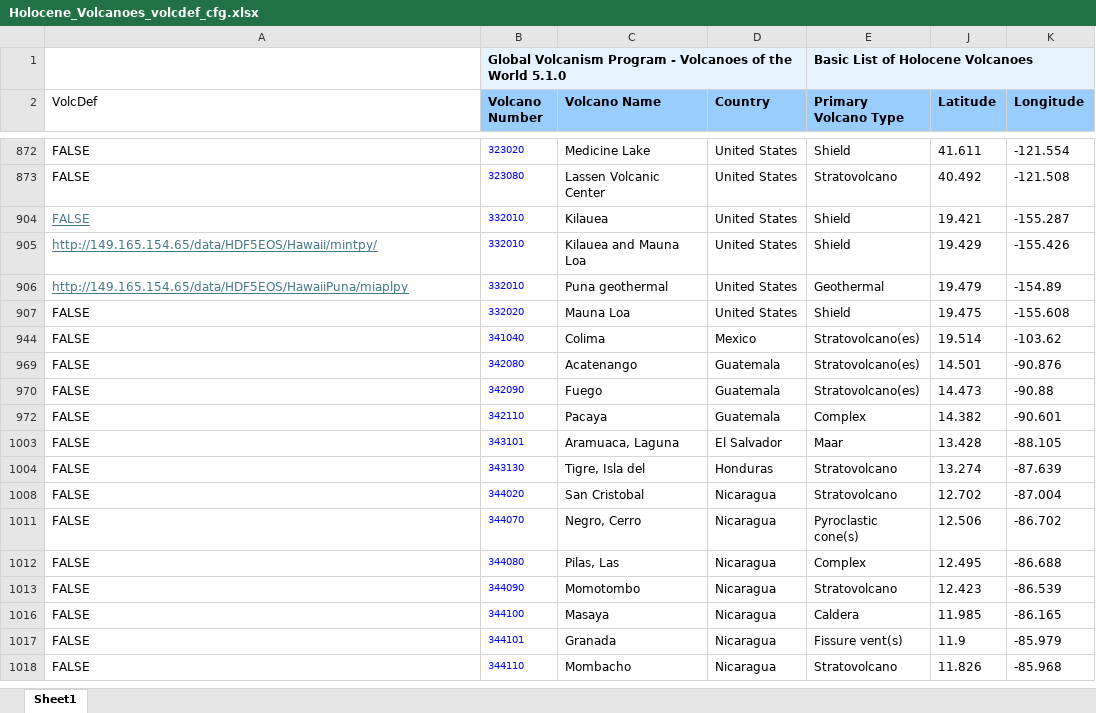
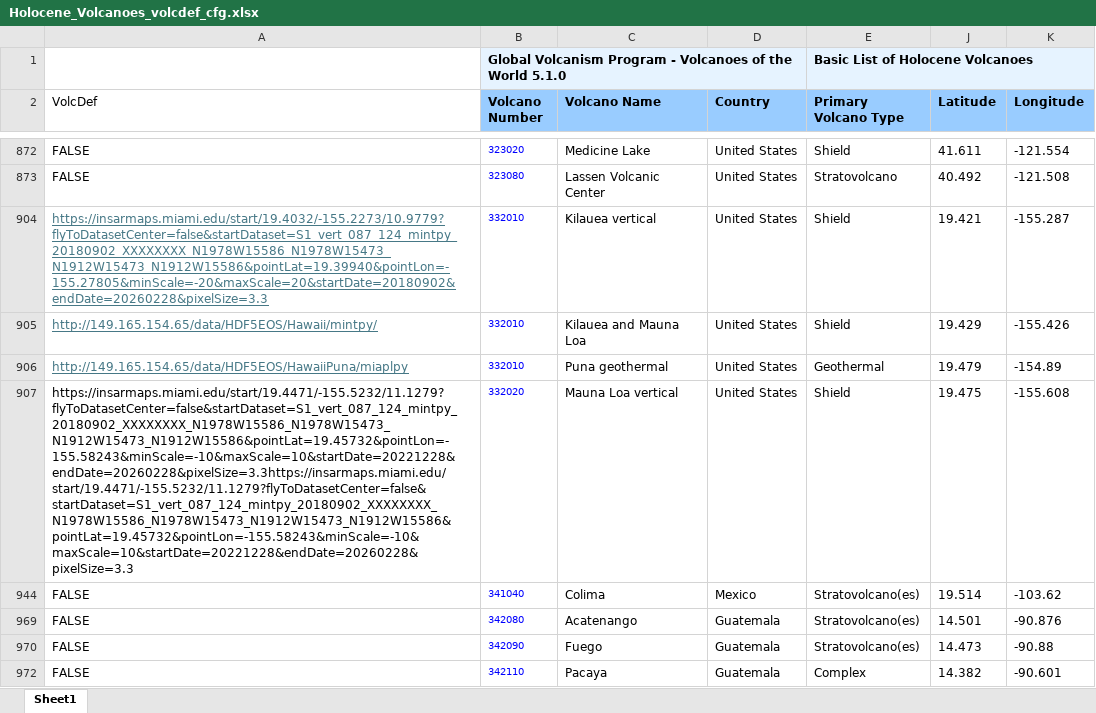
Before and after one commit to geodesymiami/webconfig, an Excel workbook: Holocene_Volcanoes_volcdef_cfg.xlsx, sheet Sheet1, drawn as a sheet; only a part is shown, gaps mark what is left out; the shorter side is filled out with more unchanged rows; values as stored, in another font and other column widths than the file's, no borders; the diff names each change by its address in the sheet, - before the commit and + after, or states it on an @@ line.

Commit message:
updated

```diff
--- a/Holocene_Volcanoes_volcdef_cfg.xlsx (sheet Sheet1)
+++ b/Holocene_Volcanoes_volcdef_cfg.xlsx (sheet Sheet1)
-A904 (VolcDef): FALSE
+A904 (VolcDef): https://insarmaps.miami.edu/start/19.4032/-155.2273/10.9779?flyToDatasetCenter=false&startDataset=S1_vert_087_124_mintpy_20180902_XXXXXXXX_N1978W15586_N1978W15473_N1912W15473_N1912W15586&pointLat=19.39940&pointLon=-155.27805&minScale=-20&maxScale=20&startDate=20180902&endDate=20260228&pixelSize=3.3
-C904 (Volcano Name): Kilauea
+C904 (Volcano Name): Kilauea vertical
-A907 (VolcDef): FALSE
+A907 (VolcDef): https://insarmaps.miami.edu/start/19.4471/-155.5232/11.1279?flyToDatasetCenter=false&startDataset=S1_vert_087_124_mintpy_20180902_XXXXXXXX_N1978W15586_N1978W15473_N1912W15473_N1912W15586&pointLat=19.45732&pointLon=-155.58243&minScale=-10&maxScale=10&startDate=20221228&endDate=20260228&pixelSize=3.3https://insarmaps.miami.edu/start/19.4471/-155.5232/11.1279?flyToDatasetCenter=false&startDataset=S1_vert_087_124_mintpy_20180902_XXXXXXXX_N1978W15586_N1978W15473_N1912W15473_N1912W15586&pointLat=19.45732&pointLon=-155.58243&minScale=-10&maxScale=10&startDate=20221228&endDate=20260228&pixelSize=3.3
-C907 (Volcano Name): Mauna Loa
+C907 (Volcano Name): Mauna Loa vertical
```
